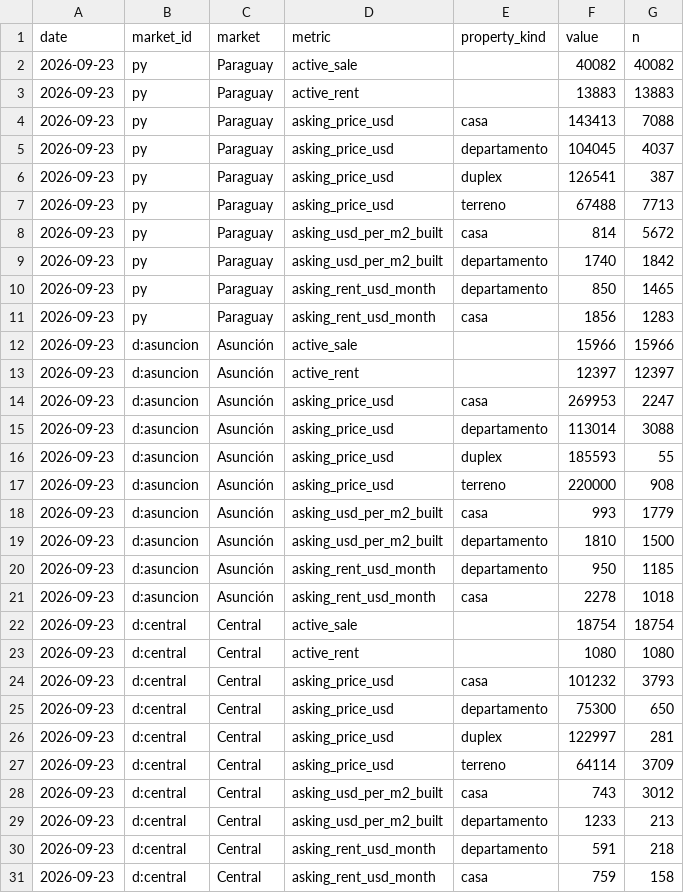
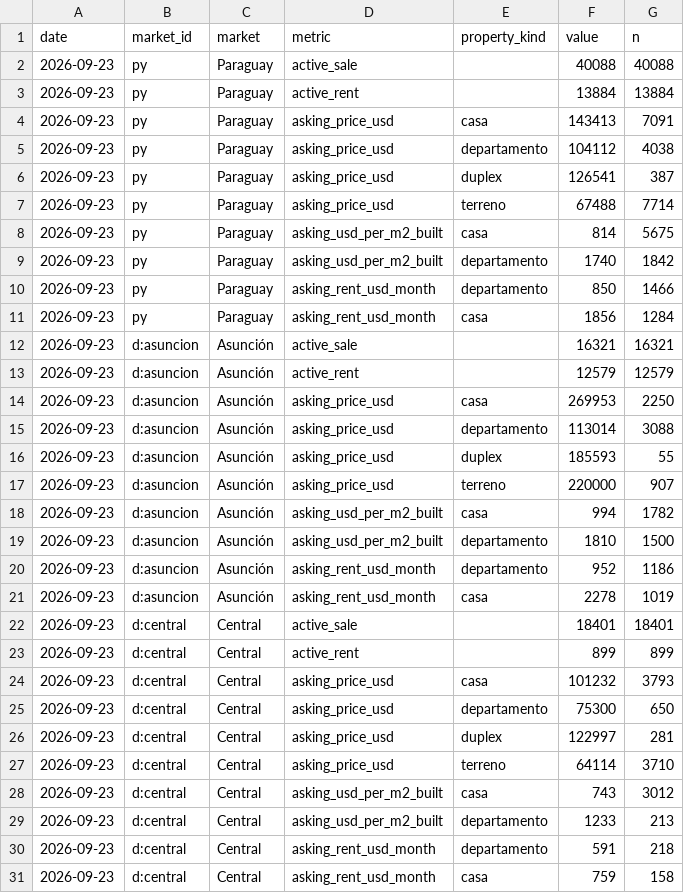
Before and after one commit to ddvanlith/tekoha-daily, a CSV file: dashboard/data/asking_series.csv, drawn as a sheet; only a part is shown; the diff covers the shown part only.

```diff
--- a/dashboard/data/asking_series.csv
+++ b/dashboard/data/asking_series.csv
@@ -1,24 +1,24 @@
 date,market_id,market,metric,property_kind,value,n
-2026-09-23,py,Paraguay,active_sale,,40082,40082
-2026-09-23,py,Paraguay,active_rent,,13883,13883
-2026-09-23,py,Paraguay,asking_price_usd,casa,143413,7088
-2026-09-23,py,Paraguay,asking_price_usd,departamento,104045,4037
+2026-09-23,py,Paraguay,active_sale,,40088,40088
+2026-09-23,py,Paraguay,active_rent,,13884,13884
+2026-09-23,py,Paraguay,asking_price_usd,casa,143413,7091
+2026-09-23,py,Paraguay,asking_price_usd,departamento,104112,4038
 2026-09-23,py,Paraguay,asking_price_usd,duplex,126541,387
-2026-09-23,py,Paraguay,asking_price_usd,terreno,67488,7713
-2026-09-23,py,Paraguay,asking_usd_per_m2_built,casa,814,5672
+2026-09-23,py,Paraguay,asking_price_usd,terreno,67488,7714
+2026-09-23,py,Paraguay,asking_usd_per_m2_built,casa,814,5675
 2026-09-23,py,Paraguay,asking_usd_per_m2_built,departamento,1740,1842
-2026-09-23,py,Paraguay,asking_rent_usd_month,departamento,850,1465
-2026-09-23,py,Paraguay,asking_rent_usd_month,casa,1856,1283
-2026-09-23,d:asuncion,Asunción,active_sale,,15966,15966
-2026-09-23,d:asuncion,Asunción,active_rent,,12397,12397
-2026-09-23,d:asuncion,Asunción,asking_price_usd,casa,269953,2247
+2026-09-23,py,Paraguay,asking_rent_usd_month,departamento,850,1466
+2026-09-23,py,Paraguay,asking_rent_usd_month,casa,1856,1284
+2026-09-23,d:asuncion,Asunción,active_sale,,16321,16321
+2026-09-23,d:asuncion,Asunción,active_rent,,12579,12579
+2026-09-23,d:asuncion,Asunción,asking_price_usd,casa,269953,2250
 2026-09-23,d:asuncion,Asunción,asking_price_usd,departamento,113014,3088
 2026-09-23,d:asuncion,Asunción,asking_price_usd,duplex,185593,55
-2026-09-23,d:asuncion,Asunción,asking_price_usd,terreno,220000,908
-2026-09-23,d:asuncion,Asunción,asking_usd_per_m2_built,casa,993,1779
+2026-09-23,d:asuncion,Asunción,asking_price_usd,terreno,220000,907
+2026-09-23,d:asuncion,Asunción,asking_usd_per_m2_built,casa,994,1782
 2026-09-23,d:asuncion,Asunción,asking_usd_per_m2_built,departamento,1810,1500
-2026-09-23,d:asuncion,Asunción,asking_rent_usd_month,departamento,950,1185
-2026-09-23,d:asuncion,Asunción,asking_rent_usd_month,casa,2278,1018
-2026-09-23,d:central,Central,active_sale,,18754,18754
-2026-09-23,d:central,Central,active_rent,,1080,1080
+2026-09-23,d:asuncion,Asunción,asking_rent_usd_month,departamento,952,1186
+2026-09-23,d:asuncion,Asunción,asking_rent_usd_month,casa,2278,1019
+2026-09-23,d:central,Central,active_sale,,18401,18401
+2026-09-23,d:central,Central,active_rent,,899,899
 2026-09-23,d:central,Central,asking_price_usd,casa,101232,3793
@@ -26,3 +26,3 @@ date,market_id,market,metric,property_kind,value,n
 2026-09-23,d:central,Central,asking_price_usd,duplex,122997,281
-2026-09-23,d:central,Central,asking_price_usd,terreno,64114,3709
+2026-09-23,d:central,Central,asking_price_usd,terreno,64114,3710
 2026-09-23,d:central,Central,asking_usd_per_m2_built,casa,743,3012
```
Also changed, not shown: 57 edited cells elsewhere in this file, dashboard/data/asking_cuts_7d.csv, dashboard/data/asking_new_7d.csv, 11 other files.
